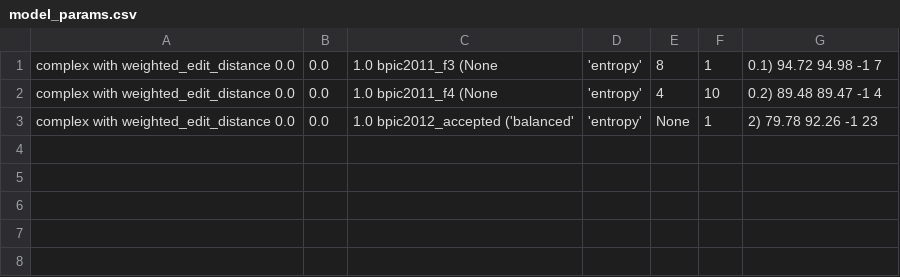
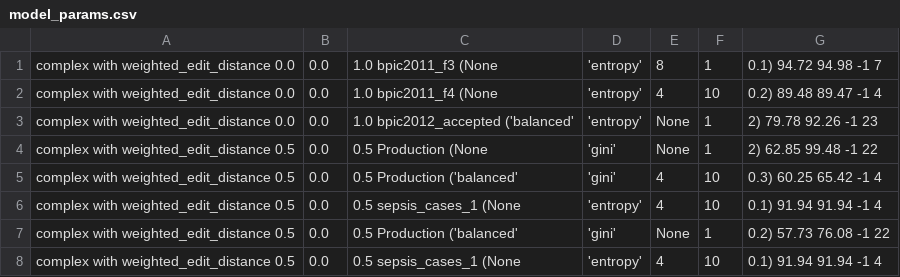
Before and after one commit to GoldenRose01/Thesis, a CSV file: media/output/dt/complex/weighted/model_params.csv, drawn as a sheet.

```diff
--- a/media/output/dt/complex/weighted/model_params.csv
+++ b/media/output/dt/complex/weighted/model_params.csv
@@ -3 +3,6 @@ complex with weighted_edit_distance	0.0,0.0,1.0	bpic2011_f4	(None, 'entropy', 4,
 complex with weighted_edit_distance	0.0,0.0,1.0	bpic2012_accepted	('balanced', 'entropy', None, 1, 2)	79.78	92.26	-1	23
+complex with weighted_edit_distance	0.5,0.0,0.5	Production	(None, 'gini', None, 1, 2)	62.85	99.48	-1	22
+complex with weighted_edit_distance	0.5,0.0,0.5	Production	('balanced', 'gini', 4, 10, 0.3)	60.25	65.42	-1	4
+complex with weighted_edit_distance	0.5,0.0,0.5	sepsis_cases_1	(None, 'entropy', 4, 10, 0.1)	91.94	91.94	-1	4
+complex with weighted_edit_distance	0.5,0.0,0.5	Production	('balanced', 'gini', None, 1, 0.2)	57.73	76.08	-1	22
+complex with weighted_edit_distance	0.5,0.0,0.5	sepsis_cases_1	(None, 'entropy', 4, 10, 0.1)	91.94	91.94	-1	4
```
Also changed, not shown: Prospetto.csv, 9 other files.
